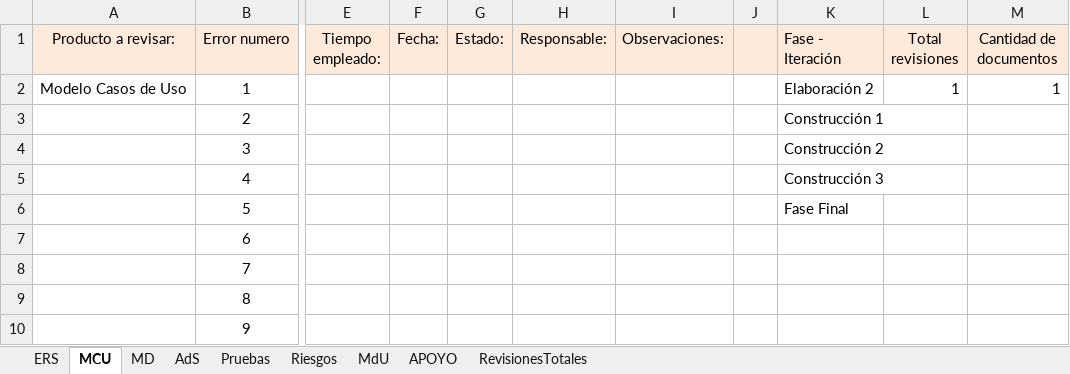
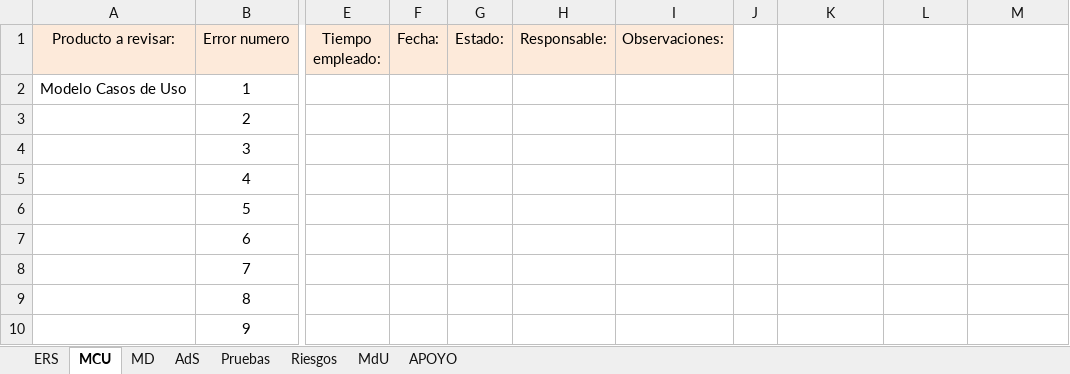
Before and after one commit to OSLOUARG24/Testify, an Excel workbook: Fases_de_desarrollo/03-Construccion/07- Gestion de Calidad/ChecklistProductoClave.xlsx, sheet MCU, drawn as a sheet; only a part is shown, gaps mark what is left out; values as stored, in another font and other column widths than the file's, no borders; the diff names each change by its address in the sheet, - before the commit and + after, or states it on an @@ line.

Commit message:
Documentación - Gestión SQA
Se realiza revisión de SQA sobre los documentos de apoyo, se añade documento faltante de resumen de entrevista 23, se actualiza el artefacto de trabajo ChecklistProductoClave.

```diff
--- a/Fases_de_desarrollo/03-Construccion/07- Gestion de Calidad/ChecklistProductoClave.xlsx (sheet MCU)
+++ b/Fases_de_desarrollo/03-Construccion/07- Gestion de Calidad/ChecklistProductoClave.xlsx (sheet MCU)
-sheet tab: RevisionesTotales
-J1:M1 fill: #FDEADA
+J1:M1 fill: none
-K1: Fase - Iteración
+K1: (empty)
-L1: Total revisiones
+L1: (empty)
-M1: Cantidad de documentos
+M1: (empty)
-K2: Elaboración 2
+K2: (empty)
-L2: 1
+L2: (empty)
-M2: 1
+M2: (empty)
-K3: Construcción 1
+K3: (empty)
-K4: Construcción 2
+K4: (empty)
-K5: Construcción 3
+K5: (empty)
-K6: Fase Final
+K6: (empty)
```
Also changed, not shown: sheet APOYO, sheet ERS, sheet Riesgos, sheet MD, sheet AdS, sheet Pruebas, 1 more sheet, 4 other files.
